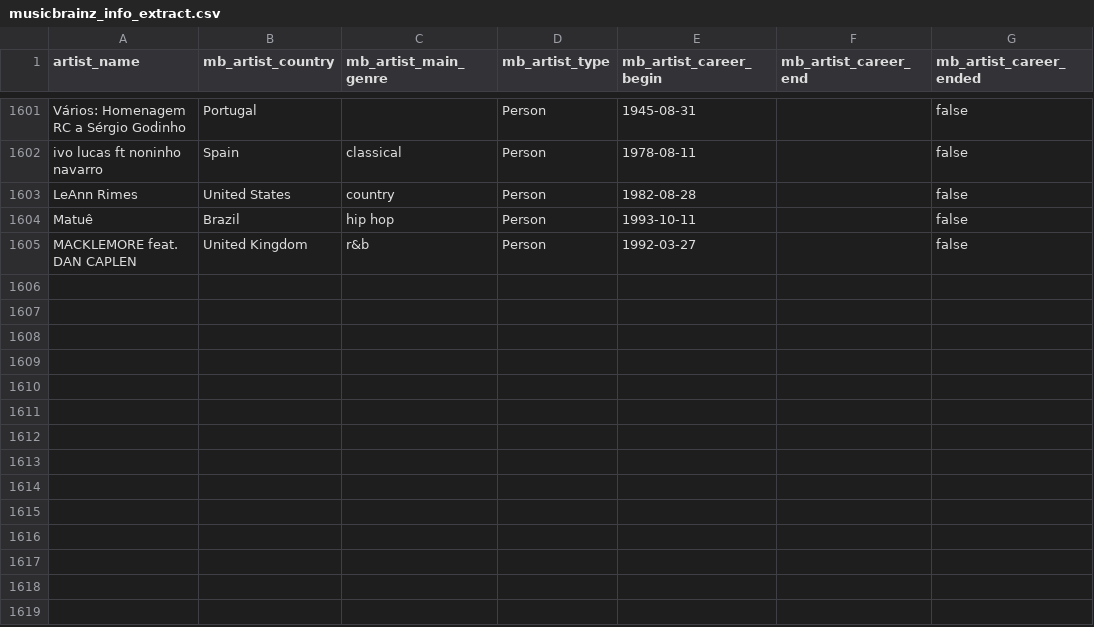
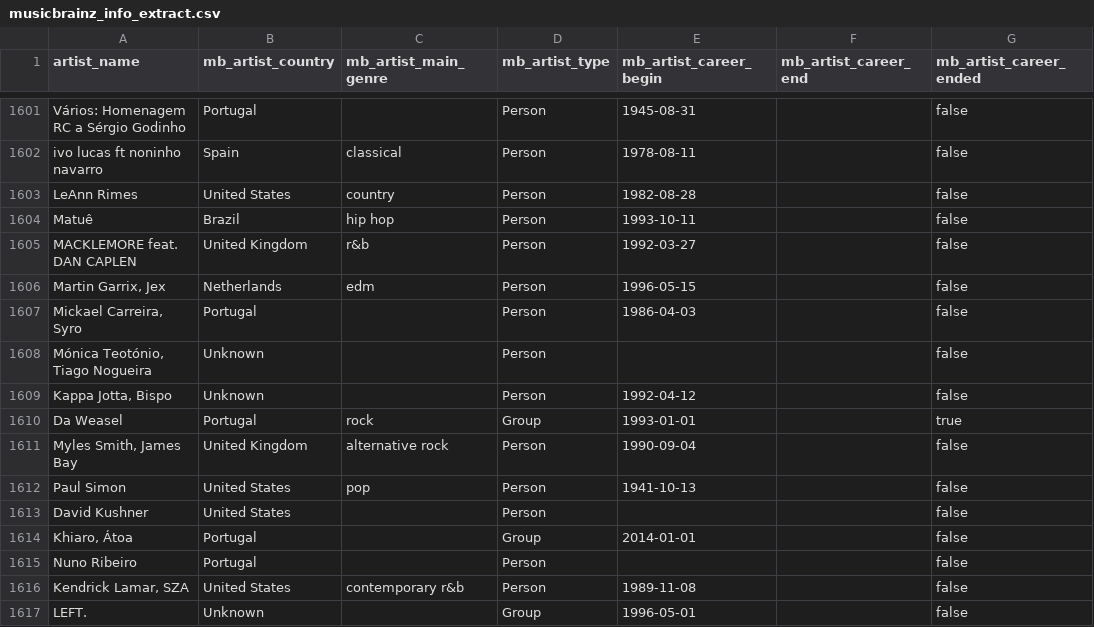
Before and after one commit to Tyainss/portuguese-radio-analysis, a CSV file: extract_folder/musicbrainz_info_extract.csv, drawn as a sheet; only a part is shown, gaps mark what is left out.

```diff
--- a/extract_folder/musicbrainz_info_extract.csv
+++ b/extract_folder/musicbrainz_info_extract.csv
@@ -1605 +1605,13 @@ Matuê ,Brazil,hip hop,Person,1993-10-11,,false
 MACKLEMORE feat. DAN CAPLEN,United Kingdom,r&b,Person,1992-03-27,,false
+"Martin Garrix, Jex",Netherlands,edm,Person,1996-05-15,,false
+"Mickael Carreira, Syro",Portugal,"",Person,1986-04-03,,false
+"Mónica Teotónio, Tiago Nogueira",Unknown,"",Person,,,false
+"Kappa Jotta, Bispo",Unknown,"",Person,1992-04-12,,false
+Da Weasel ,Portugal,rock,Group,1993-01-01,,true
+"Myles Smith, James Bay",United Kingdom,alternative rock,Person,1990-09-04,,false
+Paul Simon,United States,pop,Person,1941-10-13,,false
+David Kushner,United States,"",Person,,,false
+"Khiaro, Átoa",Portugal,"",Group,2014-01-01,,false
+Nuno Ribeiro,Portugal,"",Person,,,false
+"Kendrick Lamar, SZA",United States,contemporary r&b,Person,1989-11-08,,false
+LEFT.,Unknown,"",Group,1996-05-01,,false
```
Also changed, not shown: extract_folder/lyrics_info_extract.csv, extract_folder/spotify_info_extract.csv, 8 other files.
